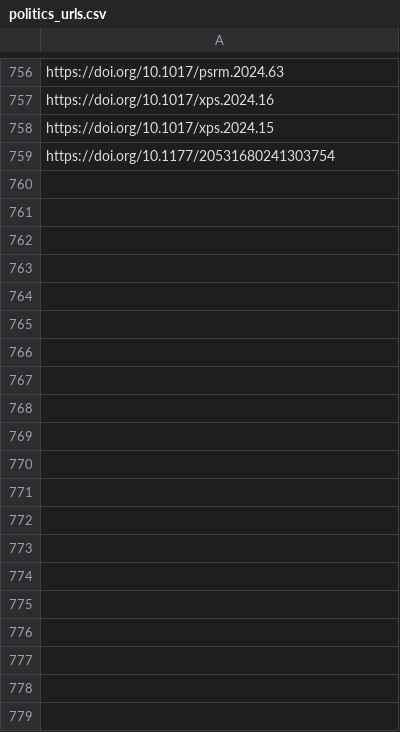
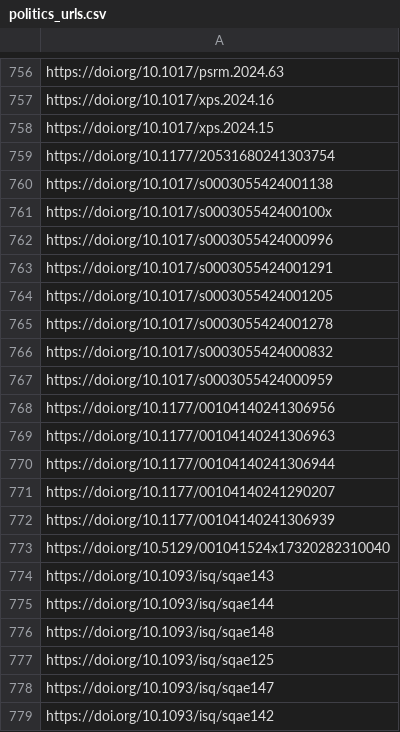
Before and after one commit to sumtxt/picnic, a CSV file: memory/politics_urls.csv, drawn as a sheet; only a part is shown, gaps mark what is left out; the diff covers the shown part only; the diff names each change by its address in the sheet, - before the commit and + after, or states it on an @@ line.

```diff
--- a/memory/politics_urls.csv
+++ b/memory/politics_urls.csv
+row 760: https://doi.org/10.1017/s0003055424001138
+row 761: https://doi.org/10.1017/s000305542400100x
+row 762: https://doi.org/10.1017/s0003055424000996
+row 763: https://doi.org/10.1017/s0003055424001291
+row 764: https://doi.org/10.1017/s0003055424001205
+row 765: https://doi.org/10.1017/s0003055424001278
+row 766: https://doi.org/10.1017/s0003055424000832
+row 767: https://doi.org/10.1017/s0003055424000959
+row 768: https://doi.org/10.1177/00104140241306956
+row 769: https://doi.org/10.1177/00104140241306963
+row 770: https://doi.org/10.1177/00104140241306944
+row 771: https://doi.org/10.1177/00104140241290207
+row 772: https://doi.org/10.1177/00104140241306939
+row 773: https://doi.org/10.5129/001041524x17320282310040
+row 774: https://doi.org/10.1093/isq/sqae143
+row 775: https://doi.org/10.1093/isq/sqae144
+row 776: https://doi.org/10.1093/isq/sqae148
+row 777: https://doi.org/10.1093/isq/sqae125
+row 778: https://doi.org/10.1093/isq/sqae147
+row 779: https://doi.org/10.1093/isq/sqae142
```
Also changed, not shown: 48 added rows elsewhere in this file, memory/communication_urls.csv, memory/economics_urls.csv, 11 other files.
